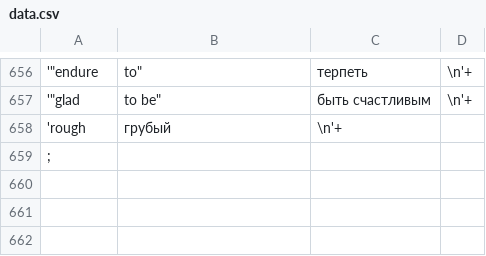
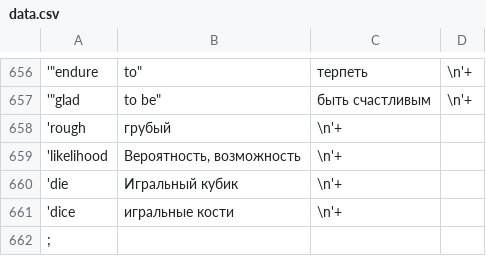
Before and after one commit to nailbiter/formashaSuggest, a CSV file: data.csv, drawn as a sheet; only a part is shown, gaps mark what is left out; the diff names each change by its address in the sheet, - before the commit and + after, or states it on an @@ line.

Commit message:
update

```diff
--- a/data.csv
+++ b/data.csv
+row 659: 'likelihood | Вероятность, возможность | \n'+
+row 660: 'die | Игральный кубик | \n'+
+row 661: 'dice | игральные кости | \n'+
```
